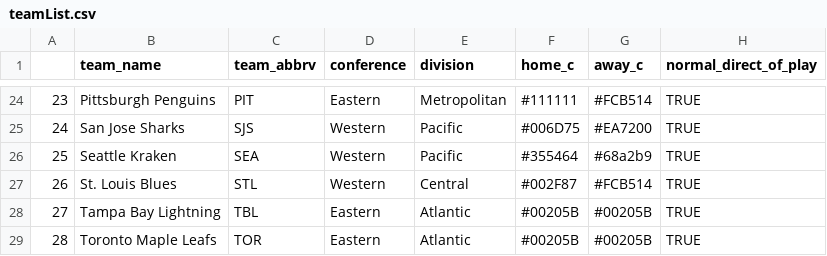
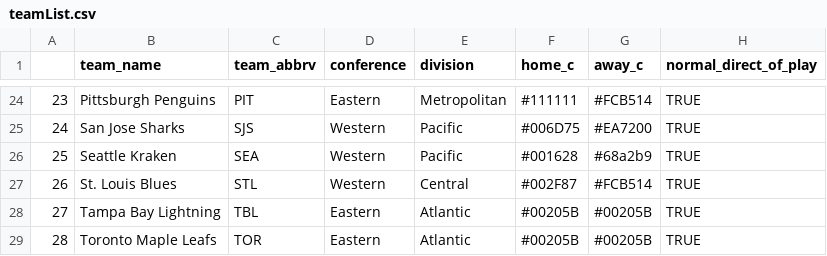
Before and after one commit to AmeriFinn/LiveNHLstats, a CSV file: teamList.csv, drawn as a sheet; only a part is shown, gaps mark what is left out.

Commit message:
Update teamList.csv

```diff
--- a/teamList.csv
+++ b/teamList.csv
@@ -25,3 +25,3 @@
 24,San Jose Sharks,SJS,Western,Pacific,#006D75,#EA7200,TRUE
-25,Seattle Kraken,SEA,Western,Pacific,#355464,#68a2b9,TRUE
+25,Seattle Kraken,SEA,Western,Pacific,#001628,#68a2b9,TRUE
 26,St. Louis Blues,STL,Western,Central,#002F87,#FCB514,TRUE
```
